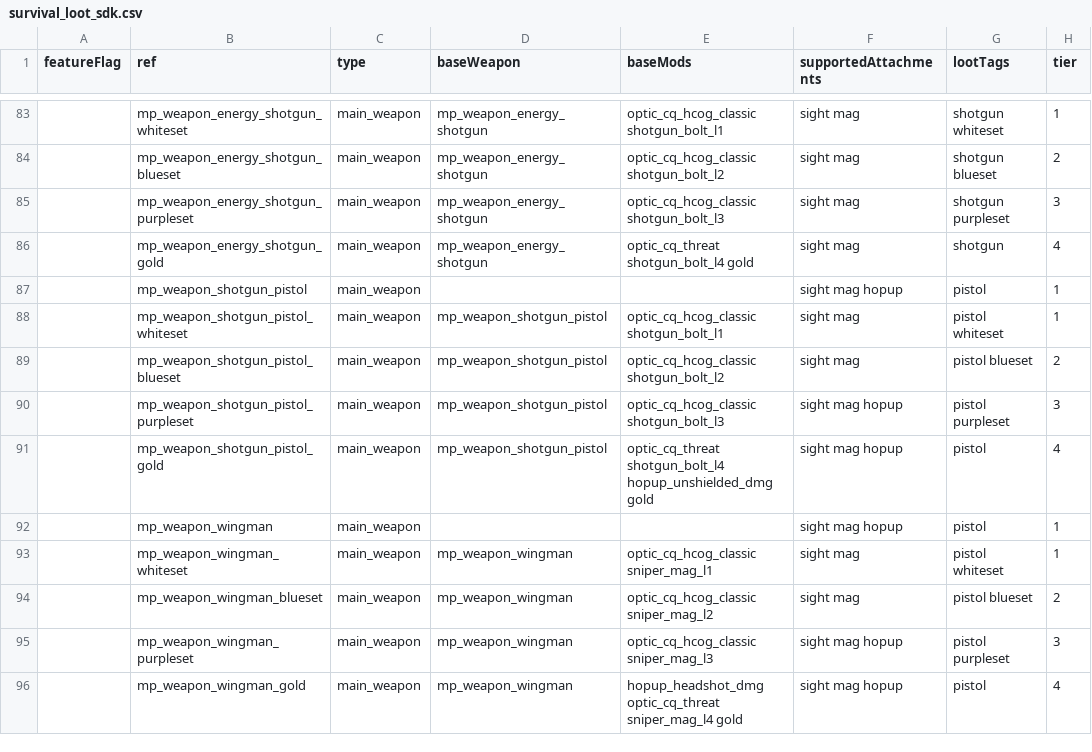
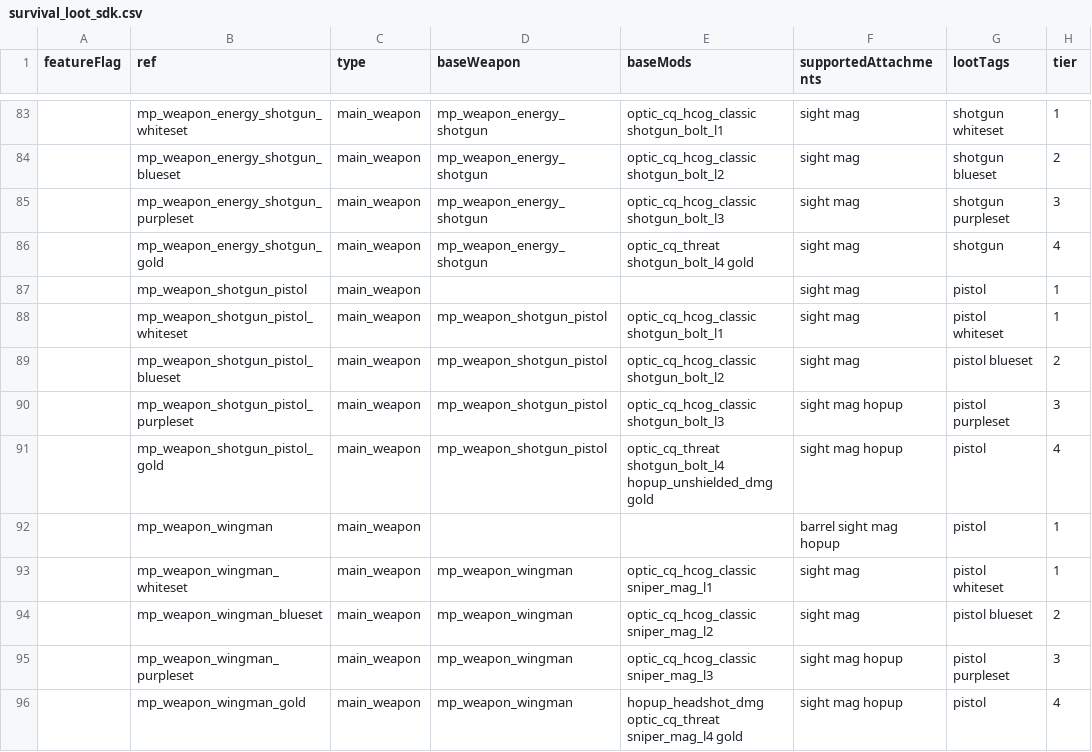
Before and after one commit to kralrindo/R5Reloaded-AssetRpaks, a CSV file: sdk_depot/assets_sdk/datatable/survival_loot_sdk.csv, drawn as a sheet; only a part is shown, gaps mark what is left out; the diff covers the shown part only; the diff names each change by its address in the sheet, - before the commit and + after, or states it on an @@ line.

```diff
--- a/sdk_depot/assets_sdk/datatable/survival_loot_sdk.csv
+++ b/sdk_depot/assets_sdk/datatable/survival_loot_sdk.csv
-F87 (supportedAttachments): sight mag hopup
+F87 (supportedAttachments): sight mag
-F92 (supportedAttachments): sight mag hopup
+F92 (supportedAttachments): barrel sight mag hopup
```
Also changed, not shown: 1 added row, 1 removed row and 4 edited cells elsewhere in this file, sdk_depot/assets_sdk/datatable/survival_loot_sdk_firingrange.csv, sdk_depot/assets_sdk/datatable/weapon_attachment_matrix.csv.
